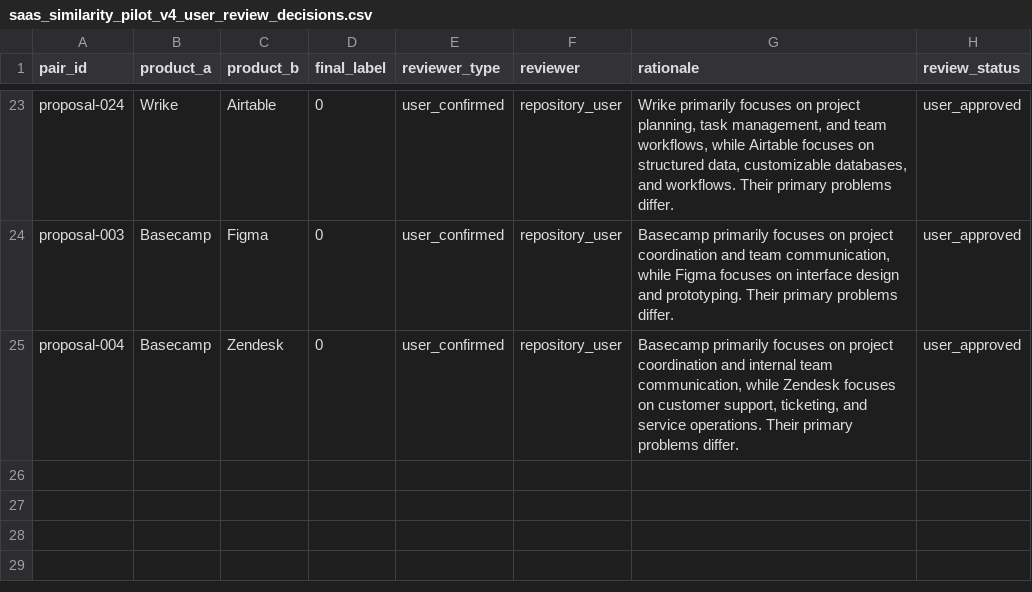
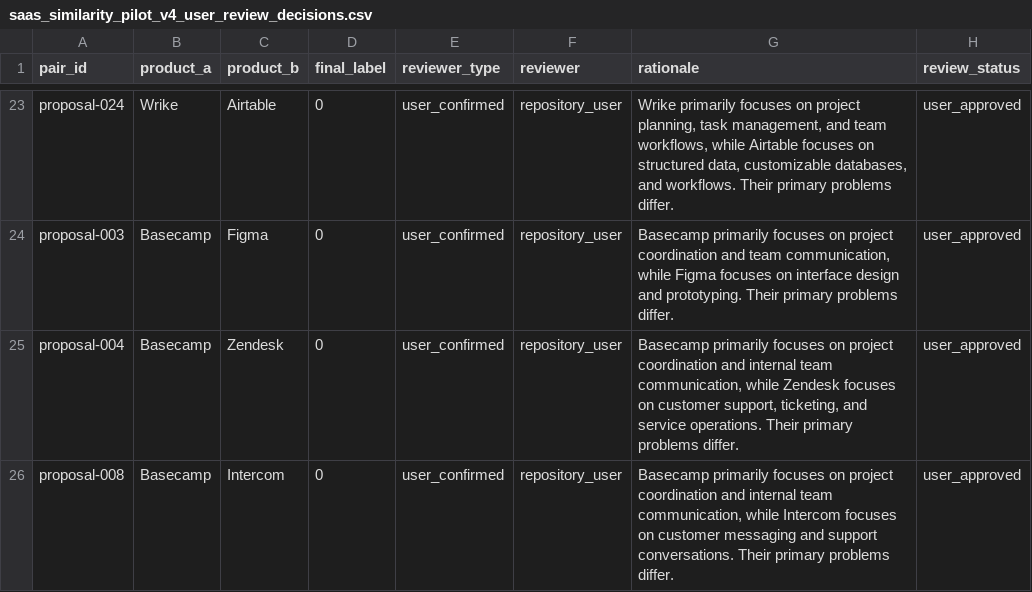
Before and after one commit to jaishankarcr09-sys/WebForge, a CSV file: backend/data/saas_similarity_pilot_v4_user_review_decisions.csv, drawn as a sheet; only a part is shown, gaps mark what is left out.

Commit message:
Record explicit user review decision for Basecamp vs Intercom

```diff
--- a/backend/data/saas_similarity_pilot_v4_user_review_decisions.csv
+++ b/backend/data/saas_similarity_pilot_v4_user_review_decisions.csv
@@ -25 +25,2 @@ proposal-003,Basecamp,Figma,0,user_confirmed,repository_user,"Basecamp primarily
 proposal-004,Basecamp,Zendesk,0,user_confirmed,repository_user,"Basecamp primarily focuses on project coordination and internal team communication, while Zendesk focuses on customer support, ticketing, and service operations. Their primary problems differ.",user_approved
+proposal-008,Basecamp,Intercom,0,user_confirmed,repository_user,"Basecamp primarily focuses on project coordination and internal team communication, while Intercom focuses on customer messaging and support conversations. Their primary problems differ.",user_approved
```
